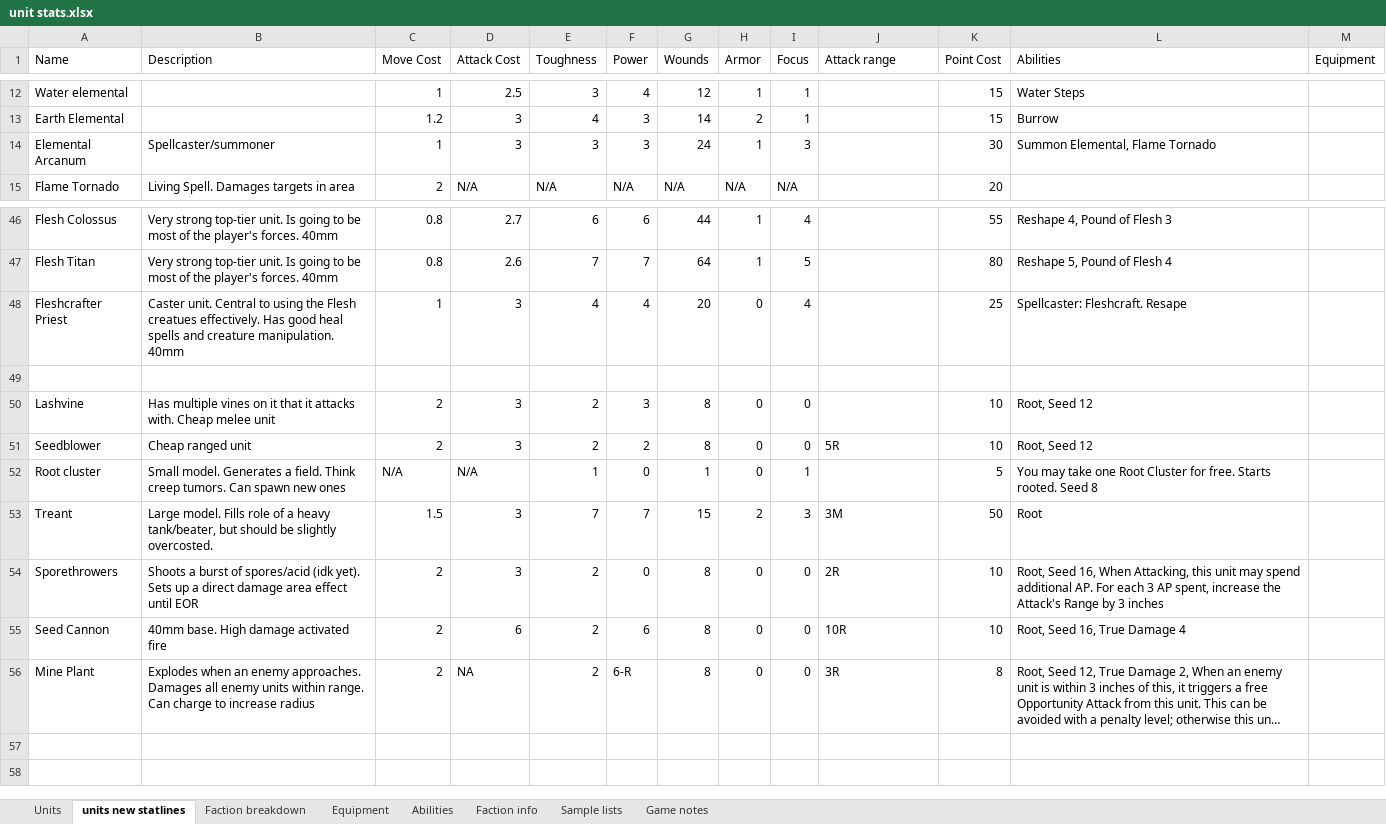
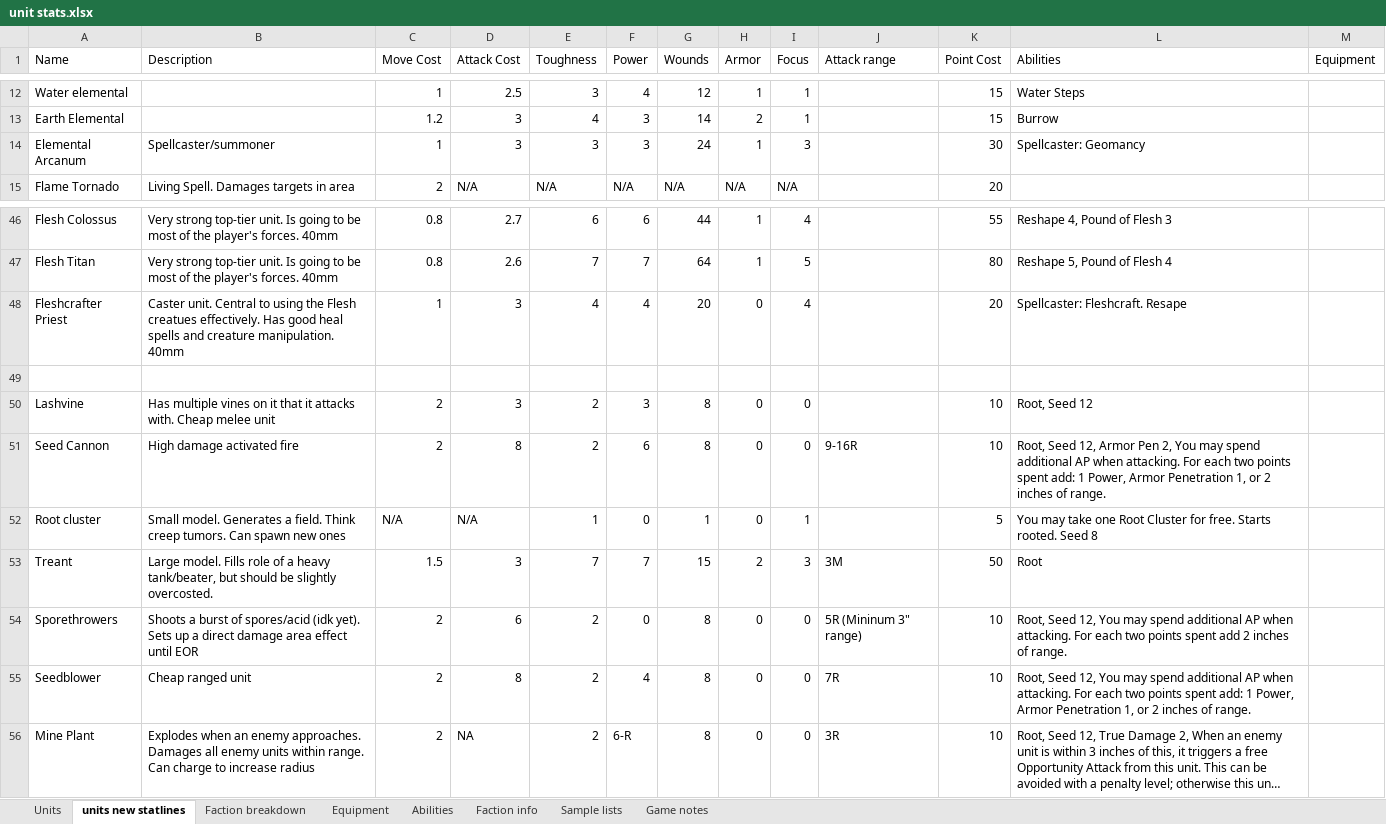
Before and after one commit to NickDMansfield/wargame-tables, an Excel workbook: unit stats.xlsx, sheet units new statlines, drawn as a sheet; only a part is shown, gaps mark what is left out; long unchanged cells end in …; values as stored, in another font and other column widths than the file's, no borders; the diff names each change by its address in the sheet, - before the commit and + after, or states it on an @@ line.

Commit message:
Updated the Plants a lot to account for the game testing Ron and I had.  Big changes were the unification of Seed costs to 12, and the filling out of the seed cannon and seedblower as long-range and short-range guns.  Also dropped the points costs for the Fleshcrafter Priest to allow for more flexible armies in the 100-point range. Updated the FCP abilities sheet to make choices more balanced.

```diff
--- a/unit stats.xlsx (sheet units new statlines)
+++ b/unit stats.xlsx (sheet units new statlines)
-L14 (Abilities): Summon Elemental, Flame Tornado
+L14 (Abilities): Spellcaster: Geomancy
-K48 (Point Cost): 25
+K48 (Point Cost): 20
-A51 (Name): Seedblower
+A51 (Name): Seed Cannon
-B51 (Description): Cheap ranged unit
+B51 (Description): High damage activated fire
-D51 (Attack Cost): 3
+D51 (Attack Cost): 8
-F51 (Power): 2
+F51 (Power): 6
-J51 (Attack range): 5R
+J51 (Attack range): 9-16R
-L51 (Abilities): Root, Seed 12
+L51 (Abilities): Root, Seed 12, Armor Pen 2, You may spend additional AP when attacking. For each two points spent add: 1 Power, Armor Penetration 1, or 2 inches of range.
-D54 (Attack Cost): 3
+D54 (Attack Cost): 6
-J54 (Attack range): 2R
+J54 (Attack range): 5R (Mininum 3" range)
-L54 (Abilities): Root, Seed 16, When Attacking, this unit may spend additional AP. For each 3 AP spent, increase the Attack's Range by 3 inches
+L54 (Abilities): Root, Seed 12, You may spend additional AP when attacking. For each two points spent add 2 inches of range.
-A55 (Name): Seed Cannon
+A55 (Name): Seedblower
-B55 (Description): 40mm base. High damage activated fire
+B55 (Description): Cheap ranged unit
-D55 (Attack Cost): 6
+D55 (Attack Cost): 8
-F55 (Power): 6
+F55 (Power): 4
-J55 (Attack range): 10R
+J55 (Attack range): 7R
-L55 (Abilities): Root, Seed 16, True Damage 4
+L55 (Abilities): Root, Seed 12, You may spend additional AP when attacking. For each two points spent add: 1 Power, Armor Penetration 1, or 2 inches of range.
-K56 (Point Cost): 8
+K56 (Point Cost): 10
```
Also changed, not shown: sheet Faction info, sheet Abilities.
